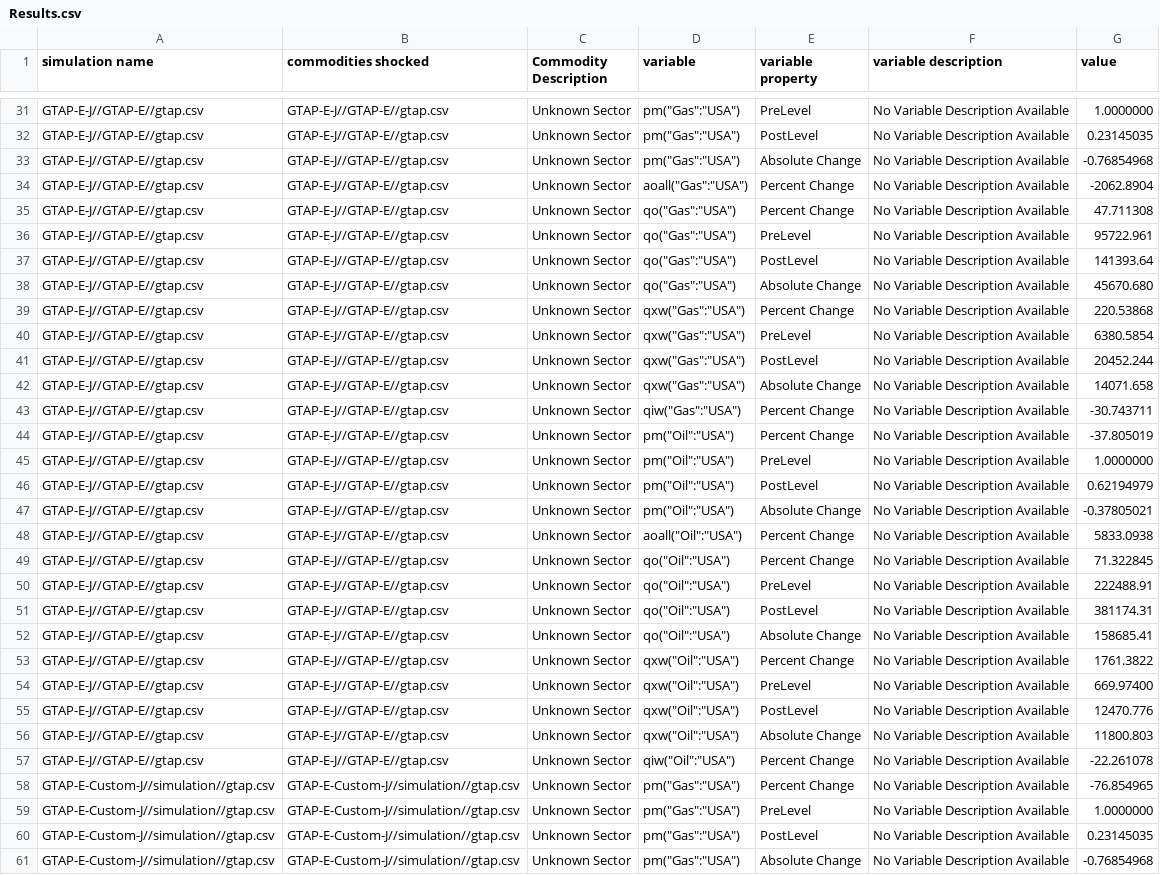
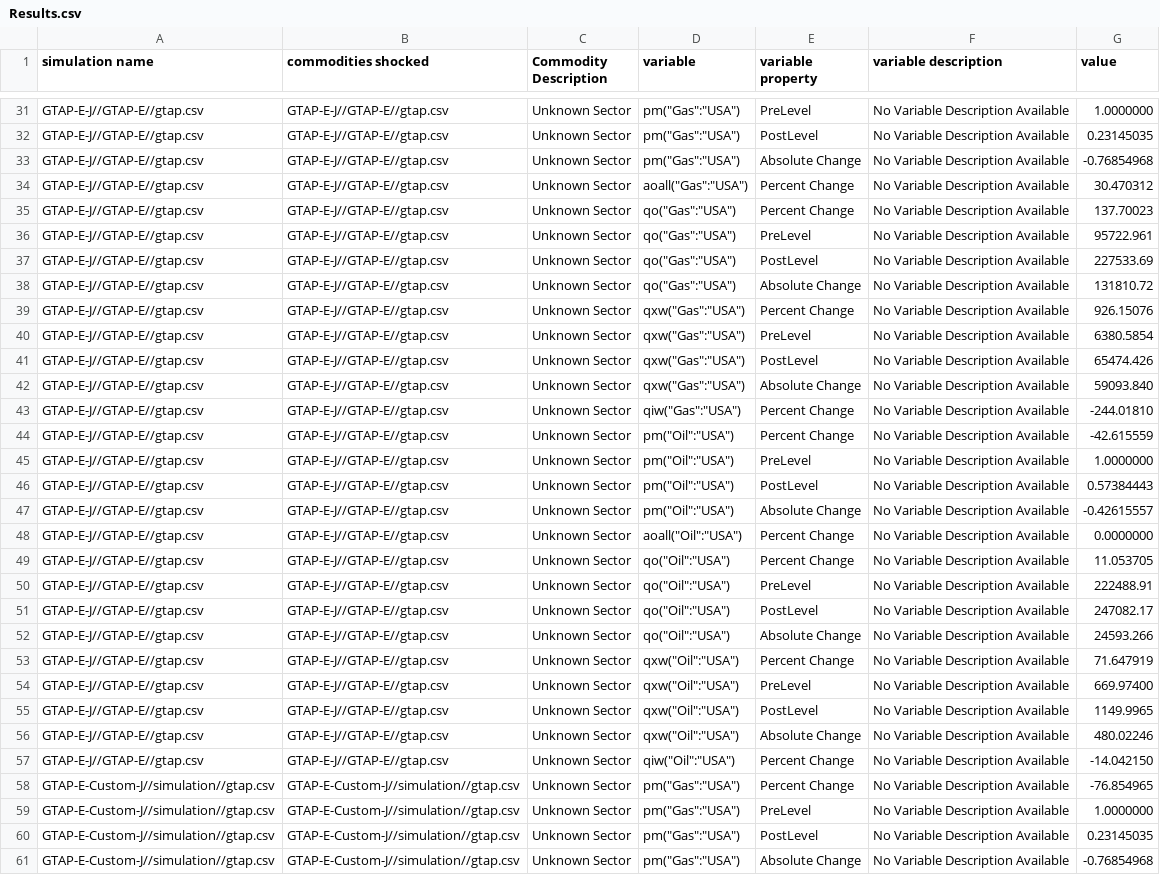
Before and after one commit to ltl10121314/Auto-GTAP, a CSV file: examples/gtap-e-validation-simple/OutputFiles/Results.csv, drawn as a sheet; only a part is shown, gaps mark what is left out; the diff covers the shown part only; the diff names each change by its address in the sheet, - before the commit and + after, or states it on an @@ line.

```diff
--- a/examples/gtap-e-validation-simple/OutputFiles/Results.csv
+++ b/examples/gtap-e-validation-simple/OutputFiles/Results.csv
-G34 (value): -2062.8904
+G34 (value): 30.470312
-G35 (value): 47.711308
+G35 (value): 137.70023
-G37 (value): 141393.64
+G37 (value): 227533.69
-G38 (value): 45670.680
+G38 (value): 131810.72
-G39 (value): 220.53868
+G39 (value): 926.15076
-G41 (value): 20452.244
+G41 (value): 65474.426
-G42 (value): 14071.658
+G42 (value): 59093.840
-G43 (value): -30.743711
+G43 (value): -244.01810
-G44 (value): -37.805019
+G44 (value): -42.615559
-G46 (value): 0.62194979
+G46 (value): 0.57384443
-G47 (value): -0.37805021
+G47 (value): -0.42615557
-G48 (value): 5833.0938
+G48 (value): 0.0000000
-G49 (value): 71.322845
+G49 (value): 11.053705
-G51 (value): 381174.31
+G51 (value): 247082.17
-G52 (value): 158685.41
+G52 (value): 24593.266
-G53 (value): 1761.3822
+G53 (value): 71.647919
-G55 (value): 12470.776
+G55 (value): 1149.9965
-G56 (value): 11800.803
+G56 (value): 480.02246
-G57 (value): -22.261078
+G57 (value): -14.042150
```
Also changed, not shown: 19 edited cells elsewhere in this file, examples/productivity-increase-simple/OutputFiles/Results.csv, 2 other files.
